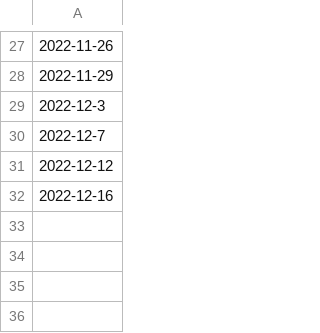
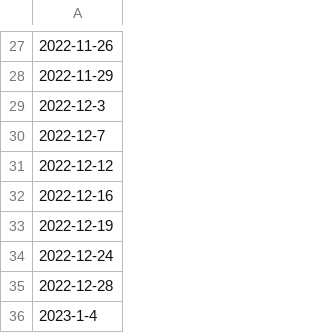
Before and after one commit to cocomoff/Calmap-Visualize-MyTraining, a CSV file: data/power-training.csv, drawn as a sheet; only a part is shown, gaps mark what is left out; the diff names each change by its address in the sheet, - before the commit and + after, or states it on an @@ line.

```diff
--- a/data/power-training.csv
+++ b/data/power-training.csv
+row 33: 2022-12-19
+row 34: 2022-12-24
+row 35: 2022-12-28
+row 36: 2023-1-4
```
Also changed, not shown: data/jogging.csv, 4 other files.
